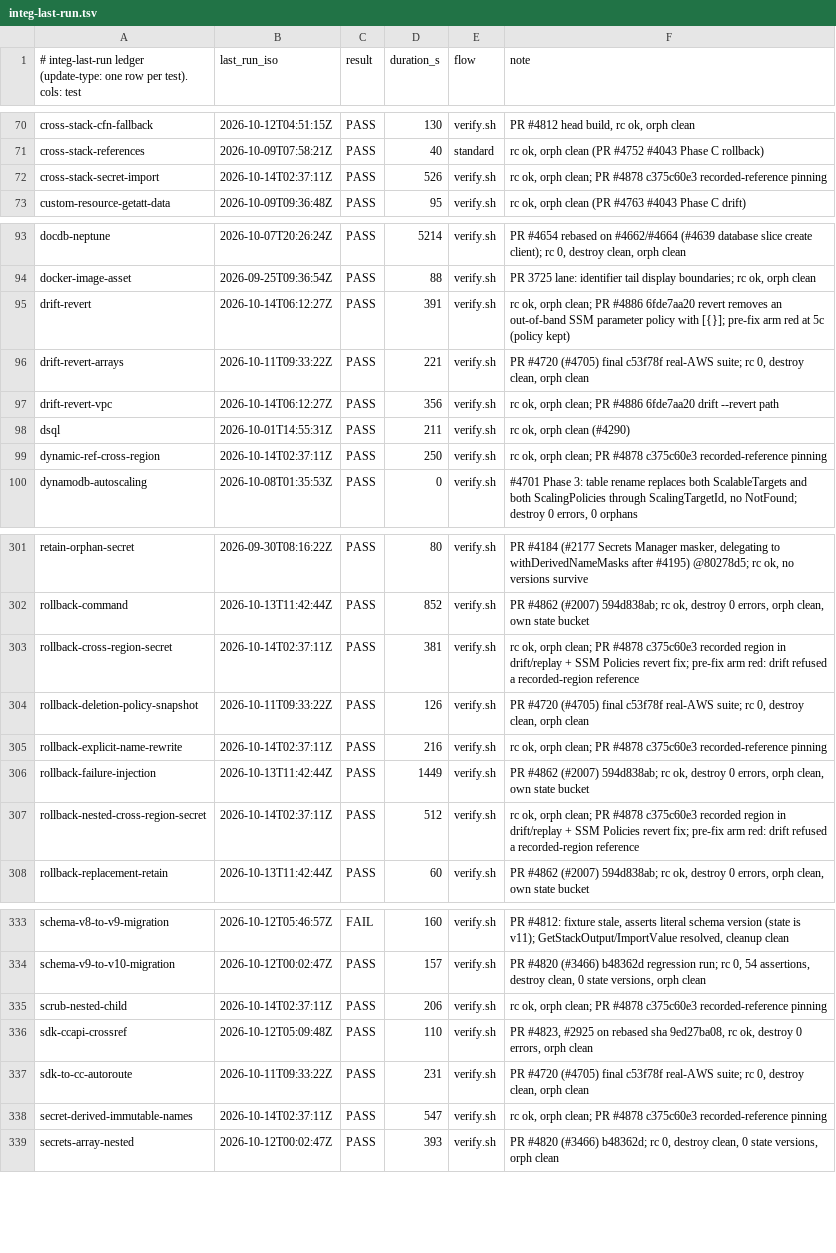
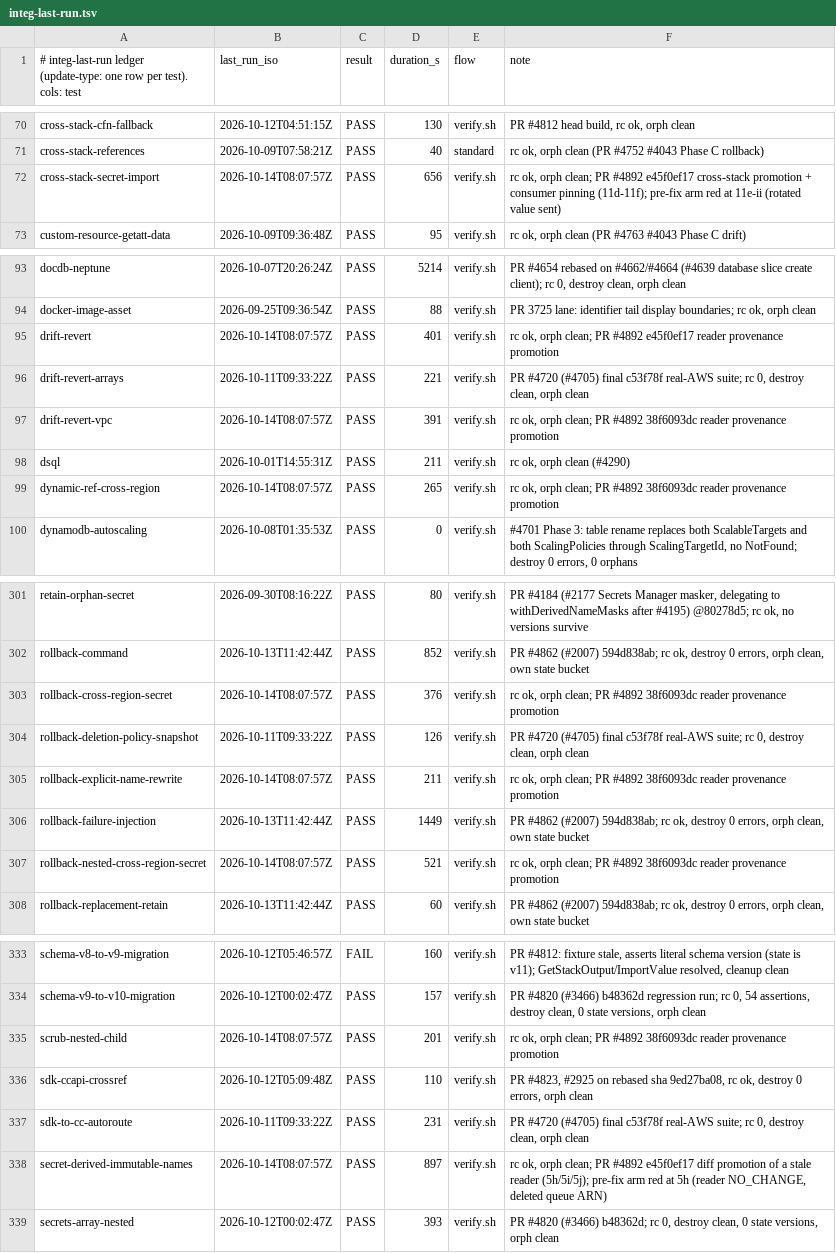
Before and after one commit to cm-suzuki-ryo/cdkd, a TSV file: docs/_generated/integ-last-run.tsv, drawn as a sheet; only a part is shown, gaps mark what is left out; the diff covers the shown part only.

Commit message:
fix: promote and send a reader left on a secret version its upstream no longer records (#4852) (#4892)

```diff
--- a/docs/_generated/integ-last-run.tsv
+++ b/docs/_generated/integ-last-run.tsv
@@ -71,3 +71,3 @@ cross-stack-cfn-fallback	2026-10-12T04:51:15Z	PASS	130	verify.sh	PR #4812 head b
 cross-stack-references	2026-10-09T07:58:21Z	PASS	40	standard	rc ok, orph clean (PR #4752 #4043 Phase C rollback)
-cross-stack-secret-import	2026-10-14T02:37:11Z	PASS	526	verify.sh	rc ok, orph clean; PR #4878 c375c60e3 recorded-reference pinning
+cross-stack-secret-import	2026-10-14T08:07:57Z	PASS	656	verify.sh	rc ok, orph clean; PR #4892 e45f0ef17 cross-stack promotion + consumer pinning (11d-11f); pre-fix arm red at 11e-ii (rotated value sent)
 custom-resource-getatt-data	2026-10-09T09:36:48Z	PASS	95	verify.sh	rc ok, orph clean (PR #4763 #4043 Phase C drift)
@@ -94,7 +94,7 @@ docdb-neptune	2026-10-07T20:26:24Z	PASS	5214	verify.sh	PR #4654 rebased on #4662
 docker-image-asset	2026-09-25T09:36:54Z	PASS	88	verify.sh	PR 3725 lane: identifier tail display boundaries; rc ok, orph clean
-drift-revert	2026-10-14T06:12:27Z	PASS	391	verify.sh	rc ok, orph clean; PR #4886 6fde7aa20 revert removes an out-of-band SSM parameter policy with [{}]; pre-fix arm red at 5c (policy kept)
+drift-revert	2026-10-14T08:07:57Z	PASS	401	verify.sh	rc ok, orph clean; PR #4892 e45f0ef17 reader provenance promotion
 drift-revert-arrays	2026-10-11T09:33:22Z	PASS	221	verify.sh	PR #4720 (#4705) final c53f78f real-AWS suite; rc 0, destroy clean, orph clean
-drift-revert-vpc	2026-10-14T06:12:27Z	PASS	356	verify.sh	rc ok, orph clean; PR #4886 6fde7aa20 drift --revert path
+drift-revert-vpc	2026-10-14T08:07:57Z	PASS	391	verify.sh	rc ok, orph clean; PR #4892 38f6093dc reader provenance promotion
 dsql	2026-10-01T14:55:31Z	PASS	211	verify.sh	rc ok, orph clean (#4290)
-dynamic-ref-cross-region	2026-10-14T02:37:11Z	PASS	250	verify.sh	rc ok, orph clean; PR #4878 c375c60e3 recorded-reference pinning
+dynamic-ref-cross-region	2026-10-14T08:07:57Z	PASS	265	verify.sh	rc ok, orph clean; PR #4892 38f6093dc reader provenance promotion
 dynamodb-autoscaling	2026-10-08T01:35:53Z	PASS	0	verify.sh	#4701 Phase 3: table rename replaces both ScalableTargets and both ScalingPolicies through ScalingTargetId, no NotFound; destroy 0 errors, 0 orphans
@@ -302,7 +302,7 @@ retain-orphan-secret	2026-09-30T08:16:22Z	PASS	80	verify.sh	PR #4184 (#2177 Secr
 rollback-command	2026-10-13T11:42:44Z	PASS	852	verify.sh	PR #4862 (#2007) 594d838ab; rc ok, destroy 0 errors, orph clean, own state bucket
-rollback-cross-region-secret	2026-10-14T02:37:11Z	PASS	381	verify.sh	rc ok, orph clean; PR #4878 c375c60e3 recorded region in drift/replay + SSM Policies revert fix; pre-fix arm red: drift refused a recorded-region reference
+rollback-cross-region-secret	2026-10-14T08:07:57Z	PASS	376	verify.sh	rc ok, orph clean; PR #4892 38f6093dc reader provenance promotion
 rollback-deletion-policy-snapshot	2026-10-11T09:33:22Z	PASS	126	verify.sh	PR #4720 (#4705) final c53f78f real-AWS suite; rc 0, destroy clean, orph clean
-rollback-explicit-name-rewrite	2026-10-14T02:37:11Z	PASS	216	verify.sh	rc ok, orph clean; PR #4878 c375c60e3 recorded-reference pinning
+rollback-explicit-name-rewrite	2026-10-14T08:07:57Z	PASS	211	verify.sh	rc ok, orph clean; PR #4892 38f6093dc reader provenance promotion
 rollback-failure-injection	2026-10-13T11:42:44Z	PASS	1449	verify.sh	PR #4862 (#2007) 594d838ab; rc ok, destroy 0 errors, orph clean, own state bucket
-rollback-nested-cross-region-secret	2026-10-14T02:37:11Z	PASS	512	verify.sh	rc ok, orph clean; PR #4878 c375c60e3 recorded region in drift/replay + SSM Policies revert fix; pre-fix arm red: drift refused a recorded-region reference
+rollback-nested-cross-region-secret	2026-10-14T08:07:57Z	PASS	521	verify.sh	rc ok, orph clean; PR #4892 38f6093dc reader provenance promotion
 rollback-replacement-retain	2026-10-13T11:42:44Z	PASS	60	verify.sh	PR #4862 (#2007) 594d838ab; rc ok, destroy 0 errors, orph clean, own state bucket
@@ -334,6 +334,6 @@ schema-v8-to-v9-migration	2026-10-12T05:46:57Z	FAIL	160	verify.sh	PR #4812: fixt
 schema-v9-to-v10-migration	2026-10-12T00:02:47Z	PASS	157	verify.sh	PR #4820 (#3466) b48362d regression run; rc 0, 54 assertions, destroy clean, 0 state versions, orph clean
-scrub-nested-child	2026-10-14T02:37:11Z	PASS	206	verify.sh	rc ok, orph clean; PR #4878 c375c60e3 recorded-reference pinning
+scrub-nested-child	2026-10-14T08:07:57Z	PASS	201	verify.sh	rc ok, orph clean; PR #4892 38f6093dc reader provenance promotion
 sdk-ccapi-crossref	2026-10-12T05:09:48Z	PASS	110	verify.sh	PR #4823, #2925 on rebased sha 9ed27ba08, rc ok, destroy 0 errors, orph clean
 sdk-to-cc-autoroute	2026-10-11T09:33:22Z	PASS	231	verify.sh	PR #4720 (#4705) final c53f78f real-AWS suite; rc 0, destroy clean, orph clean
-secret-derived-immutable-names	2026-10-14T02:37:11Z	PASS	547	verify.sh	rc ok, orph clean; PR #4878 c375c60e3 recorded-reference pinning
+secret-derived-immutable-names	2026-10-14T08:07:57Z	PASS	897	verify.sh	rc ok, orph clean; PR #4892 e45f0ef17 diff promotion of a stale reader (5h/5i/5j); pre-fix arm red at 5h (reader NO_CHANGE, deleted queue ARN)
 secrets-array-nested	2026-10-12T00:02:47Z	PASS	393	verify.sh	PR #4820 (#3466) b48362d; rc 0, destroy clean, 0 state versions, orph clean
```
Also changed, not shown: 12 edited cells elsewhere in this file, 37 other files.
